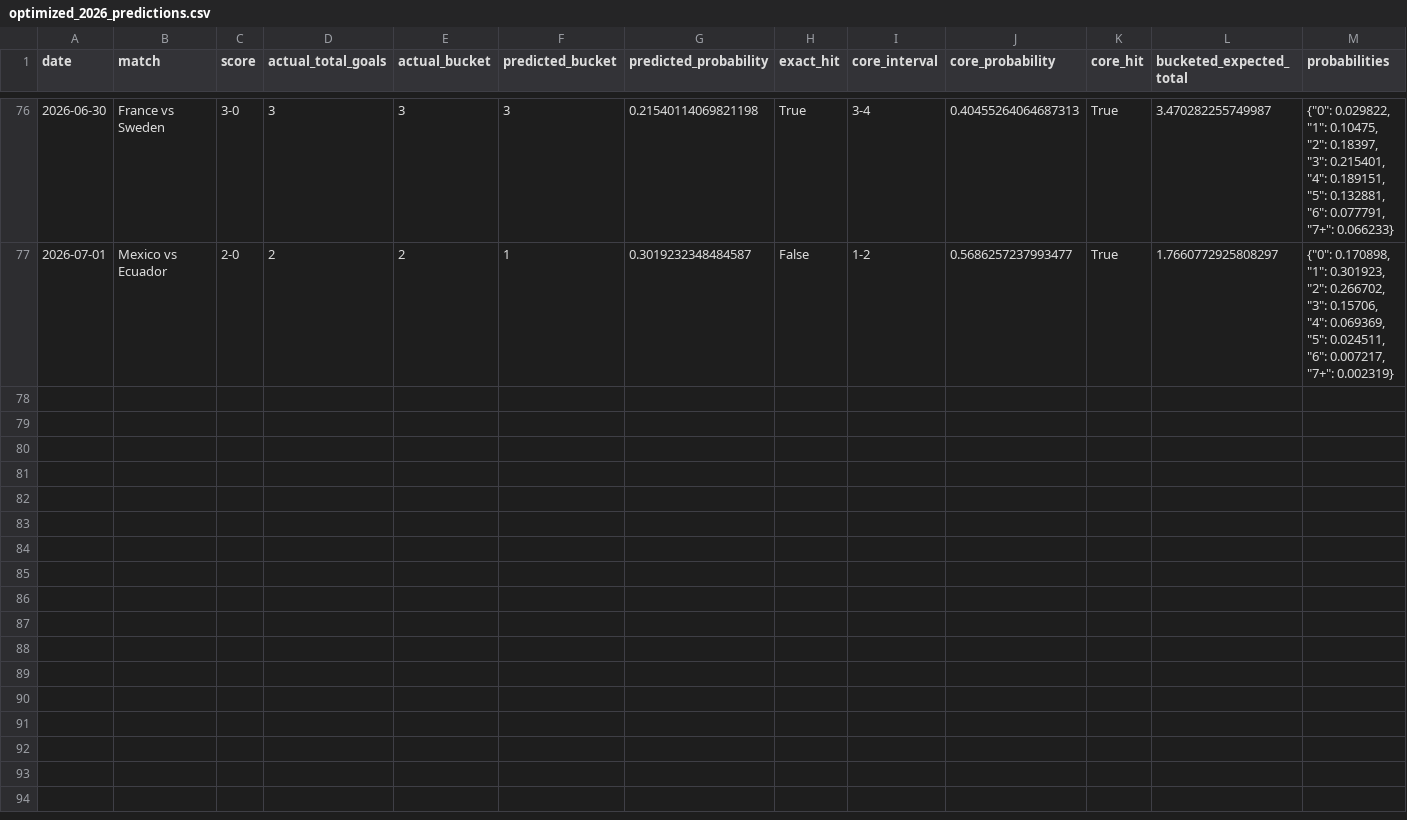
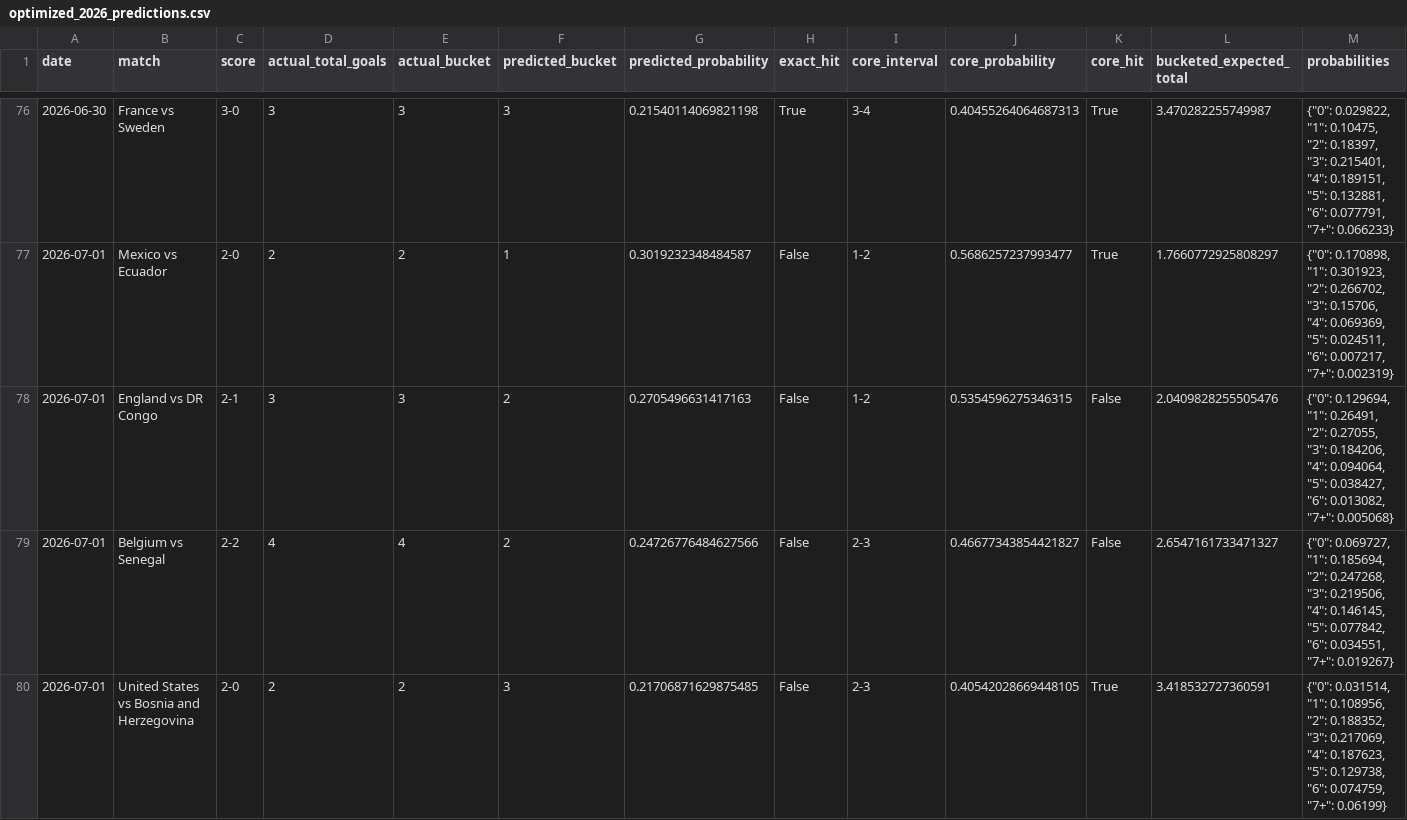
Before and after one commit to johnwatson060114-oss/WorldCupPredict, a CSV file: artifacts/total-goals-backtest/optimized_2026_predictions.csv, drawn as a sheet; only a part is shown, gaps mark what is left out.

```diff
--- a/artifacts/total-goals-backtest/optimized_2026_predictions.csv
+++ b/artifacts/total-goals-backtest/optimized_2026_predictions.csv
@@ -77 +77,4 @@ date,match,score,actual_total_goals,actual_bucket,predicted_bucket,predicted_pro
 2026-07-01,Mexico vs Ecuador,2-0,2,2,1,0.3019232348484587,False,1-2,0.5686257237993477,True,1.7660772925808297,"{""0"": 0.170898, ""1"": 0.301923, ""2"": 0.266702, ""3"": 0.15706, ""4"": 0.069369, ""5"": 0.024511, ""6"": 0.007217, ""7+"": 0.002319}"
+2026-07-01,England vs DR Congo,2-1,3,3,2,0.2705496631417163,False,1-2,0.5354596275346315,False,2.0409828255505476,"{""0"": 0.129694, ""1"": 0.26491, ""2"": 0.27055, ""3"": 0.184206, ""4"": 0.094064, ""5"": 0.038427, ""6"": 0.013082, ""7+"": 0.005068}"
+2026-07-01,Belgium vs Senegal,2-2,4,4,2,0.24726776484627566,False,2-3,0.46677343854421827,False,2.6547161733471327,"{""0"": 0.069727, ""1"": 0.185694, ""2"": 0.247268, ""3"": 0.219506, ""4"": 0.146145, ""5"": 0.077842, ""6"": 0.034551, ""7+"": 0.019267}"
+2026-07-01,United States vs Bosnia and Herzegovina,2-0,2,2,3,0.21706871629875485,False,2-3,0.40542028669448105,True,3.418532727360591,"{""0"": 0.031514, ""1"": 0.108956, ""2"": 0.188352, ""3"": 0.217069, ""4"": 0.187623, ""5"": 0.129738, ""6"": 0.074759, ""7+"": 0.06199}"
```
Also changed, not shown: artifacts/total-goals-backtest/manual_2026_results.csv, artifacts/total-goals-backtest/model_comparison_2026.csv, 24 other files.
